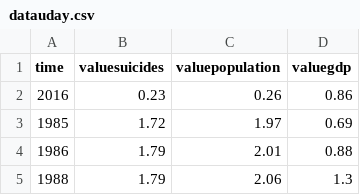
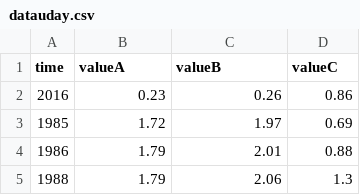
Before and after one commit to UKAXProject/suicide, a CSV file: datauday.csv, drawn as a sheet; only a part is shown.

Commit message:
Update datauday.csv

```diff
--- a/datauday.csv
+++ b/datauday.csv
@@ -1,2 +1,2 @@
-time,valuesuicides,valuepopulation,valuegdp
+time,valueA,valueB,valueC
 2016,0.23,0.26,0.86
```
